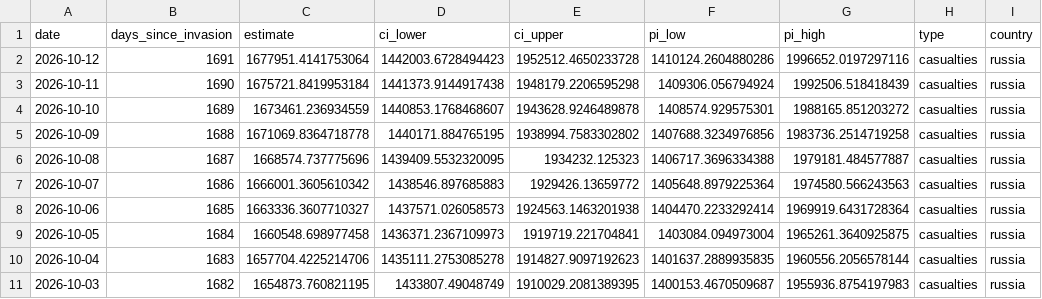
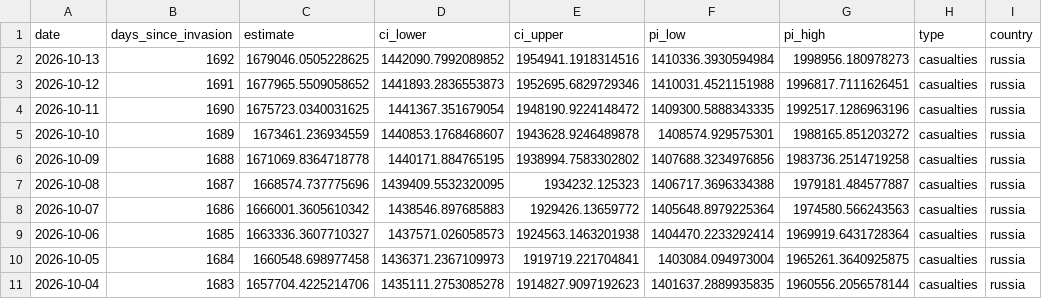
Before and after one commit to TheEconomist/the-economist-ukraine-war-dead-and-wounded-estimates, a CSV file: output-data/tracker/meta-estimate-casualties.csv, drawn as a sheet; only a part is shown; the shorter side is filled out with more unchanged rows.

Commit message:
Update deaths-and-casualties data & run meta-estimate.R

```diff
--- a/output-data/tracker/meta-estimate-casualties.csv
+++ b/output-data/tracker/meta-estimate-casualties.csv
@@ -1,4 +1,5 @@
 date,days_since_invasion,estimate,ci_lower,ci_upper,pi_low,pi_high,type,country
-2026-10-12,1691,1677951.4141753064,1442003.6728494423,1952512.4650233728,1410124.2604880286,1996652.0197297116,casualties,russia
-2026-10-11,1690,1675721.8419953184,1441373.9144917438,1948179.2206595298,1409306.056794924,1992506.518418439,casualties,russia
+2026-10-13,1692,1679046.0505228625,1442090.7992089852,1954941.1918314516,1410336.3930594984,1998956.180978273,casualties,russia
+2026-10-12,1691,1677965.5509058652,1441893.2836553873,1952695.6829729346,1410031.4521151988,1996817.7111626451,casualties,russia
+2026-10-11,1690,1675723.0340031625,1441367.351679054,1948190.9224148472,1409300.5888343335,1992517.1286963196,casualties,russia
 2026-10-10,1689,1673461.236934559,1440853.1768468607,1943628.9246489878,1408574.929575301,1988165.851203272,casualties,russia
```
Also changed, not shown: output-data/tracker/meta-estimate-deaths.csv, 1 other file.
